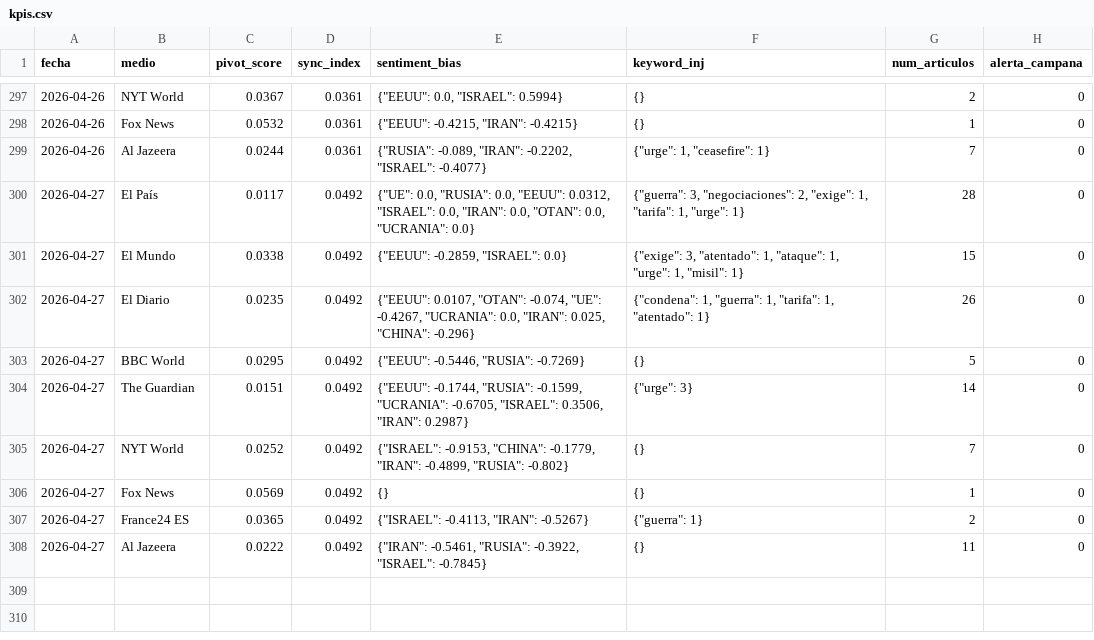
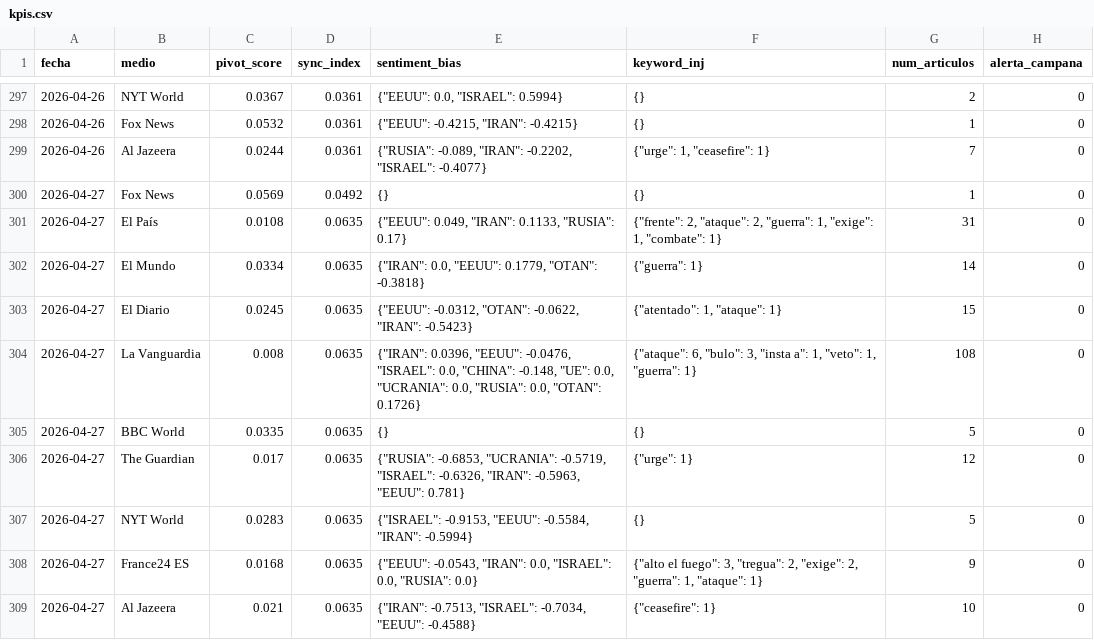
Before and after one commit to mcasrom/SIEG-Mani, a CSV file: data/kpis.csv, drawn as a sheet; only a part is shown, gaps mark what is left out.

Commit message:
MANI data 2026-04-27 18:10

```diff
--- a/data/kpis.csv
+++ b/data/kpis.csv
@@ -299,10 +299,11 @@ fecha,medio,pivot_score,sync_index,sentiment_bias,keyword_inj,num_articulos,aler
 2026-04-26,Al Jazeera,0.0244,0.0361,"{""RUSIA"": -0.089, ""IRAN"": -0.2202, ""ISRAEL"": -0.4077}","{""urge"": 1, ""ceasefire"": 1}",7,0
-2026-04-27,El País,0.0117,0.0492,"{""UE"": 0.0, ""RUSIA"": 0.0, ""EEUU"": 0.0312, ""ISRAEL"": 0.0, ""IRAN"": 0.0, ""OTAN"": 0.0, ""UCRANIA"": 0.0}","{""guerra"": 3, ""negociaciones"": 2, ""exige"": 1, ""tarifa"": 1, ""urge"": 1}",28,0
-2026-04-27,El Mundo,0.0338,0.0492,"{""EEUU"": -0.2859, ""ISRAEL"": 0.0}","{""exige"": 3, ""atentado"": 1, ""ataque"": 1, ""urge"": 1, ""misil"": 1}",15,0
-2026-04-27,El Diario,0.0235,0.0492,"{""EEUU"": 0.0107, ""OTAN"": -0.074, ""UE"": -0.4267, ""UCRANIA"": 0.0, ""IRAN"": 0.025, ""CHINA"": -0.296}","{""condena"": 1, ""guerra"": 1, ""tarifa"": 1, ""atentado"": 1}",26,0
-2026-04-27,BBC World,0.0295,0.0492,"{""EEUU"": -0.5446, ""RUSIA"": -0.7269}",{},5,0
-2026-04-27,The Guardian,0.0151,0.0492,"{""EEUU"": -0.1744, ""RUSIA"": -0.1599, ""UCRANIA"": -0.6705, ""ISRAEL"": 0.3506, ""IRAN"": 0.2987}","{""urge"": 3}",14,0
-2026-04-27,NYT World,0.0252,0.0492,"{""ISRAEL"": -0.9153, ""CHINA"": -0.1779, ""IRAN"": -0.4899, ""RUSIA"": -0.802}",{},7,0
 2026-04-27,Fox News,0.0569,0.0492,{},{},1,0
-2026-04-27,France24 ES,0.0365,0.0492,"{""ISRAEL"": -0.4113, ""IRAN"": -0.5267}","{""guerra"": 1}",2,0
-2026-04-27,Al Jazeera,0.0222,0.0492,"{""IRAN"": -0.5461, ""RUSIA"": -0.3922, ""ISRAEL"": -0.7845}",{},11,0
+2026-04-27,El País,0.0108,0.0635,"{""EEUU"": 0.049, ""IRAN"": 0.1133, ""RUSIA"": 0.17}","{""frente"": 2, ""ataque"": 2, ""guerra"": 1, ""exige"": 1, ""combate"": 1}",31,0
+2026-04-27,El Mundo,0.0334,0.0635,"{""IRAN"": 0.0, ""EEUU"": 0.1779, ""OTAN"": -0.3818}","{""guerra"": 1}",14,0
+2026-04-27,El Diario,0.0245,0.0635,"{""EEUU"": -0.0312, ""OTAN"": -0.0622, ""IRAN"": -0.5423}","{""atentado"": 1, ""ataque"": 1}",15,0
+2026-04-27,La Vanguardia,0.008,0.0635,"{""IRAN"": 0.0396, ""EEUU"": -0.0476, ""ISRAEL"": 0.0, ""CHINA"": -0.148, ""UE"": 0.0, ""UCRANIA"": 0.0, ""RUSIA"": 0.0, ""OTAN"": 0.1726}","{""ataque"": 6, ""bulo"": 3, ""insta a"": 1, ""veto"": 1, ""guerra"": 1}",108,0
+2026-04-27,BBC World,0.0335,0.0635,{},{},5,0
+2026-04-27,The Guardian,0.017,0.0635,"{""RUSIA"": -0.6853, ""UCRANIA"": -0.5719, ""ISRAEL"": -0.6326, ""IRAN"": -0.5963, ""EEUU"": 0.781}","{""urge"": 1}",12,0
+2026-04-27,NYT World,0.0283,0.0635,"{""ISRAEL"": -0.9153, ""EEUU"": -0.5584, ""IRAN"": -0.5994}",{},5,0
+2026-04-27,France24 ES,0.0168,0.0635,"{""EEUU"": -0.0543, ""IRAN"": 0.0, ""ISRAEL"": 0.0, ""RUSIA"": 0.0}","{""alto el fuego"": 3, ""tregua"": 2, ""exige"": 2, ""guerra"": 1, ""ataque"": 1}",9,0
+2026-04-27,Al Jazeera,0.021,0.0635,"{""IRAN"": -0.7513, ""ISRAEL"": -0.7034, ""EEUU"": -0.4588}","{""ceasefire"": 1}",10,0
```
Also changed, not shown: 2 other files.
